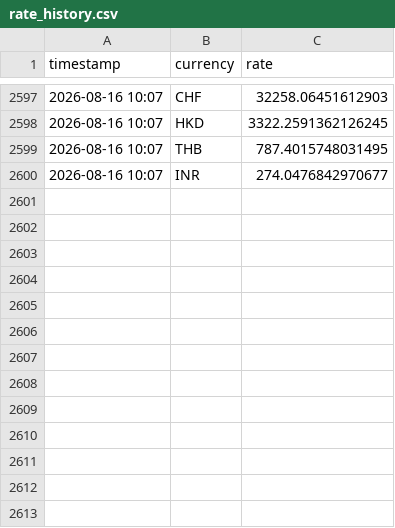
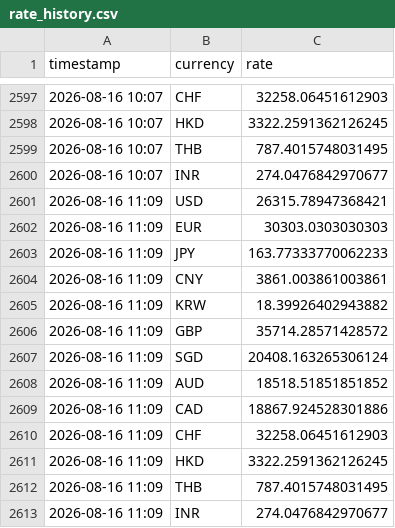
Before and after one commit to tuongphantrue/currency-rate-emailer, a CSV file: rate_history.csv, drawn as a sheet; only a part is shown, gaps mark what is left out; the diff names each change by its address in the sheet, - before the commit and + after, or states it on an @@ line.

```diff
--- a/rate_history.csv
+++ b/rate_history.csv
+row 2601: 2026-08-16 11:09 | USD | 26315.78947368421
+row 2602: 2026-08-16 11:09 | EUR | 30303.0303030303
+row 2603: 2026-08-16 11:09 | JPY | 163.77333770062233
+row 2604: 2026-08-16 11:09 | CNY | 3861.003861003861
+row 2605: 2026-08-16 11:09 | KRW | 18.39926402943882
+row 2606: 2026-08-16 11:09 | GBP | 35714.28571428572
+row 2607: 2026-08-16 11:09 | SGD | 20408.163265306124
+row 2608: 2026-08-16 11:09 | AUD | 18518.51851851852
+row 2609: 2026-08-16 11:09 | CAD | 18867.924528301886
+row 2610: 2026-08-16 11:09 | CHF | 32258.06451612903
+row 2611: 2026-08-16 11:09 | HKD | 3322.2591362126245
+row 2612: 2026-08-16 11:09 | THB | 787.4015748031495
+row 2613: 2026-08-16 11:09 | INR | 274.0476842970677
```
Also changed, not shown: 3 other files.
